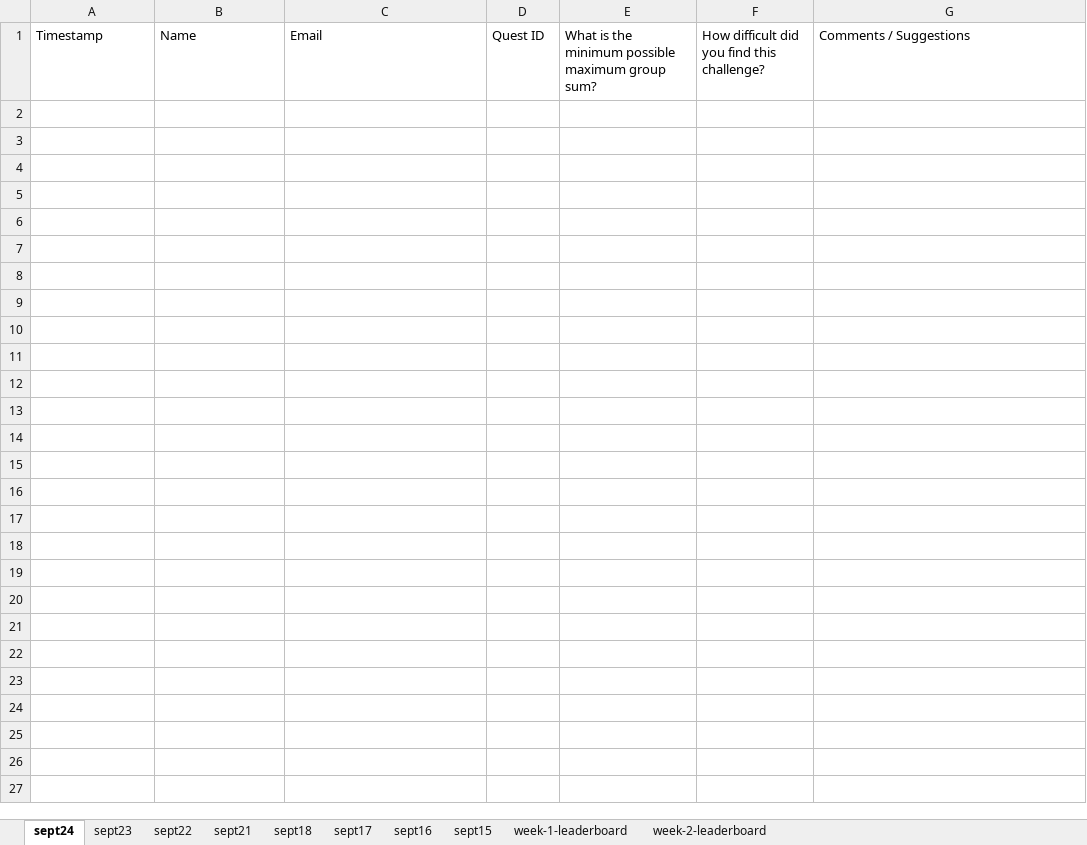
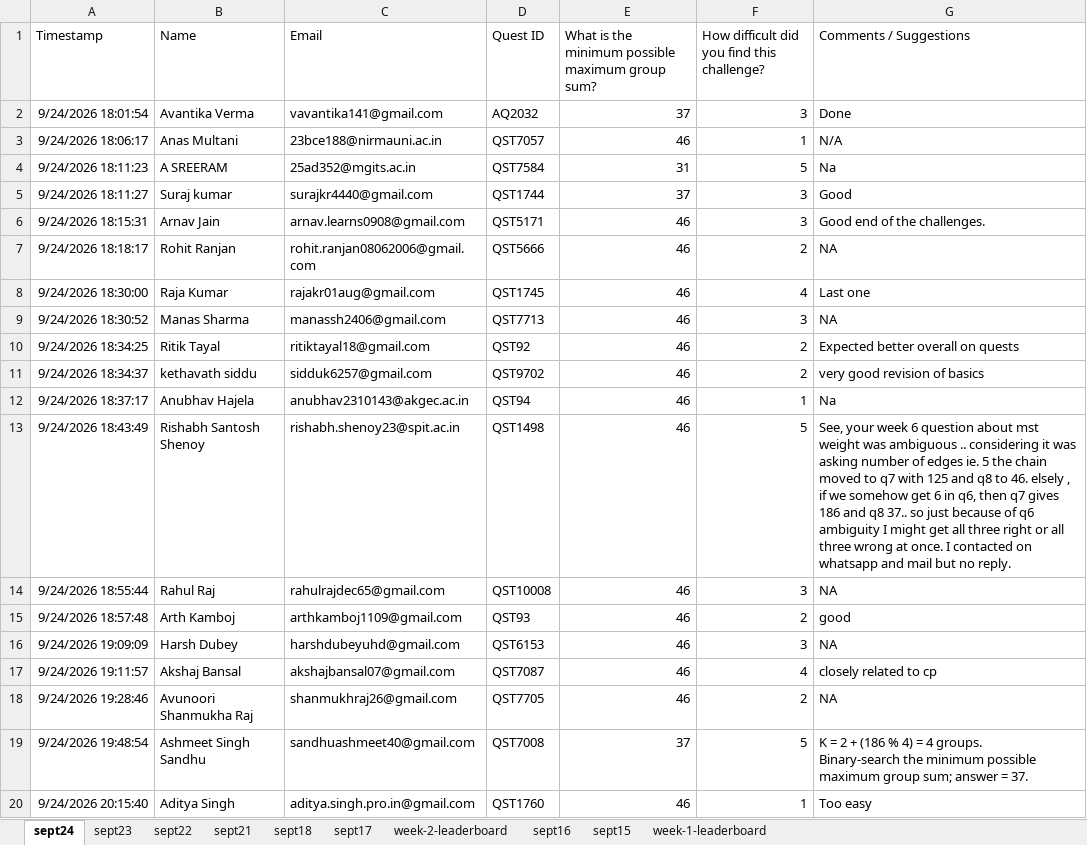
Before and after one commit to ICPC-Amrita/icpc_website, an Excel workbook: icpc_front/public/data/data_quest_week1.xlsx, sheet sept24, drawn as a sheet; only a part is shown; values as stored, in another font and other column widths than the file's, no borders; charts and pictures and table styles not drawn; ↵ is a line break in a cell; the diff covers the shown part only; the diff names each change by its address in the sheet, - before the commit and + after, or states it on an @@ line.

```diff
--- a/icpc_front/public/data/data_quest_week1.xlsx (sheet sept24)
+++ b/icpc_front/public/data/data_quest_week1.xlsx (sheet sept24)
@@ sheet tab order changed: sept24 | sept23 | sept22 | sept21 | sept18 | sept17 | week-2-leaderboard | sept16 | sept15 | week-1-leaderboard @@
+row 2: 9/24/2026 18:01:54 | Avantika Verma | vavantika141@gmail.com | AQ2032 | 37 | 3 | Done
+row 3: 9/24/2026 18:06:17 | Anas Multani | 23bce188@nirmauni.ac.in | QST7057 | 46 | 1 | N/A
+row 4: 9/24/2026 18:11:23 | A SREERAM | 25ad352@mgits.ac.in | QST7584 | 31 | 5 | Na
+row 5: 9/24/2026 18:11:27 | Suraj kumar | surajkr4440@gmail.com | QST1744 | 37 | 3 | Good
+row 6: 9/24/2026 18:15:31 | Arnav Jain | arnav.learns0908@gmail.com | QST5171 | 46 | 3 | Good end of the challenges.
+row 7: 9/24/2026 18:18:17 | Rohit Ranjan | rohit.ranjan08062006@gmail.com | QST5666 | 46 | 2 | NA
+row 8: 9/24/2026 18:30:00 | Raja Kumar | rajakr01aug@gmail.com | QST1745 | 46 | 4 | Last one
+row 9: 9/24/2026 18:30:52 | Manas Sharma | manassh2406@gmail.com | QST7713 | 46 | 3 | NA
+row 10: 9/24/2026 18:34:25 | Ritik Tayal | ritiktayal18@gmail.com | QST92 | 46 | 2 | Expected better overall on quests
+row 11: 9/24/2026 18:34:37 | kethavath siddu | sidduk6257@gmail.com | QST9702 | 46 | 2 | very good revision of basics
+row 12: 9/24/2026 18:37:17 | Anubhav Hajela | anubhav2310143@akgec.ac.in | QST94 | 46 | 1 | Na
+row 13: 9/24/2026 18:43:49 | Rishabh Santosh Shenoy | rishabh.shenoy23@spit.ac.in | QST1498 | 46 | 5 | See, your week 6 question about mst weight was ambiguous .. considering it was asking number of edges ie. 5 the chain moved to q7 with 125 and q8 to 46. elsely , if we somehow get 6 in q6, then q7 gives 186 and q8 37.. so just because of q6 ambiguity I might get all three right or all three wrong at once. I contacted on whatsapp and mail but no reply.
+row 14: 9/24/2026 18:55:44 | Rahul Raj | rahulrajdec65@gmail.com | QST10008 | 46 | 3 | NA
+row 15: 9/24/2026 18:57:48 | Arth Kamboj | arthkamboj1109@gmail.com | QST93 | 46 | 2 | good
+row 16: 9/24/2026 19:09:09 | Harsh Dubey | harshdubeyuhd@gmail.com | QST6153 | 46 | 3 | NA
+row 17: 9/24/2026 19:11:57 | Akshaj Bansal | akshajbansal07@gmail.com | QST7087 | 46 | 4 | closely related to cp
+row 18: 9/24/2026 19:28:46 | Avunoori Shanmukha Raj | shanmukhraj26@gmail.com | QST7705 | 46 | 2 | NA
+row 19: 9/24/2026 19:48:54 | Ashmeet Singh Sandhu | sandhuashmeet40@gmail.com | QST7008 | 37 | 5 | K = 2 + (186 % 4) = 4 groups. ↵ Binary-search the minimum possible maximum group sum; answer = 37.
+row 20: 9/24/2026 20:15:40 | Aditya Singh | aditya.singh.pro.in@gmail.com | QST1760 | 46 | 1 | Too easy
```
Also changed, not shown: 10 added rows elsewhere in this sheet, sheet week-2-leaderboard, sheet week-1-leaderboard, sheet sept21, sheet sept22, sheet sept23, sheet sept18, 3 more sheets, 1 other file.
